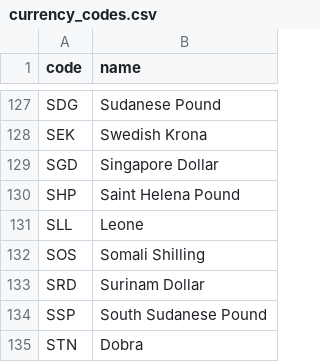
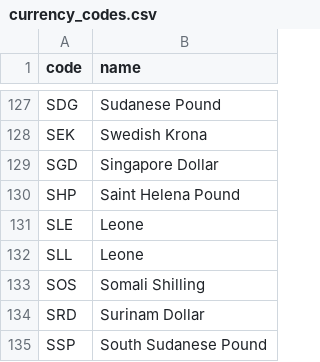
Before and after one commit to codeforIATI/currency-codes, a CSV file: currency_codes.csv, drawn as a sheet; only a part is shown, gaps mark what is left out; the shorter side is filled out with more unchanged rows; the diff names each change by its address in the sheet, - before the commit and + after, or states it on an @@ line.

Commit message:
Deploying to gh-pages from @ codeforIATI/currency-codes@c99943ebea305a5855b63a46d2b85f767f5c3ee1 🚀

```diff
--- a/currency_codes.csv
+++ b/currency_codes.csv
+row 131: SLE | Leone
```
